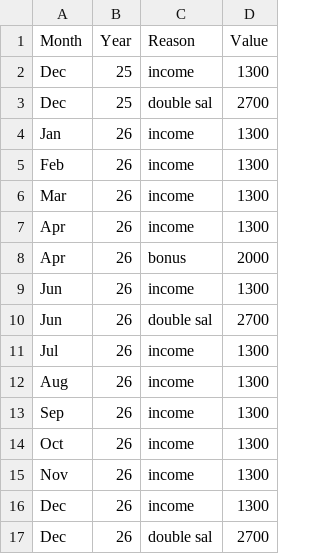
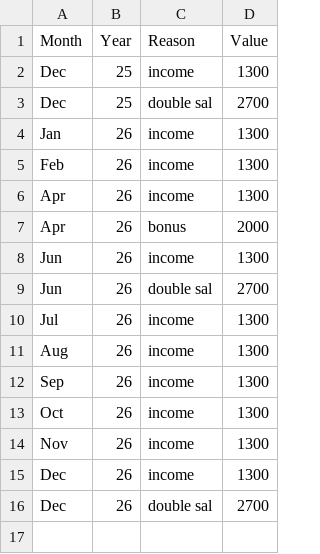
Before and after one commit to AhmadSidaoui/ahmadsidaoui.github.io, a CSV file: backend/savings_data.csv, drawn as a sheet; the diff names each change by its address in the sheet, - before the commit and + after, or states it on an @@ line.

Commit message:
Update CSV via server

```diff
--- a/backend/savings_data.csv
+++ b/backend/savings_data.csv
-row 6: Mar | 26 | income | 1300
```
